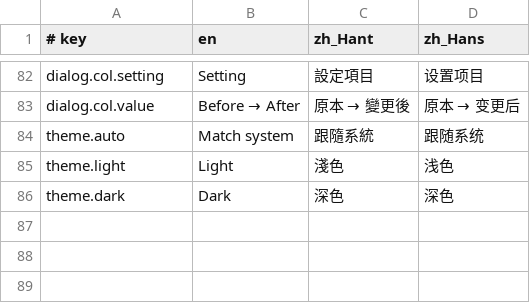
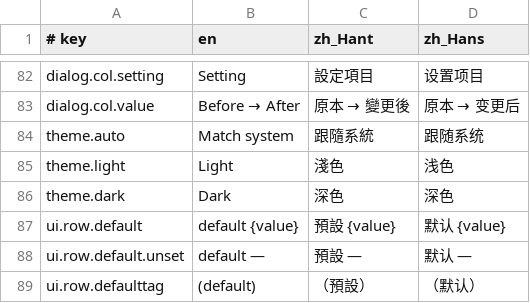
Before and after one commit to Kinfxhk/macfeel, a TSV file: lib/i18n/ui.tsv, drawn as a sheet; only a part is shown, gaps mark what is left out; the diff names each change by its address in the sheet, - before the commit and + after, or states it on an @@ line.

Commit message:
ui: show each setting's macOS default and give sliders ticks plus three labels
- lib/defaults.conf holds the stock value per tweak ("-" = macOS never sets it)
- the (i) panel states the default; sliders carry end/default tick marks
- every slider row now reads min | 預設 X | max on one aligned grid row

```diff
--- a/lib/i18n/ui.tsv
+++ b/lib/i18n/ui.tsv
+row 87: ui.row.default | default {value} | 預設 {value} | 默认 {value}
+row 88: ui.row.default.unset | default — | 預設 — | 默认 —
+row 89: ui.row.defaulttag | (default) | （預設） | （默认）
```
Also changed, not shown: 3 other files.
